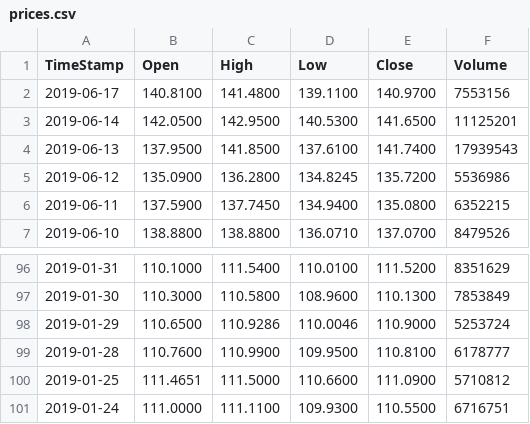
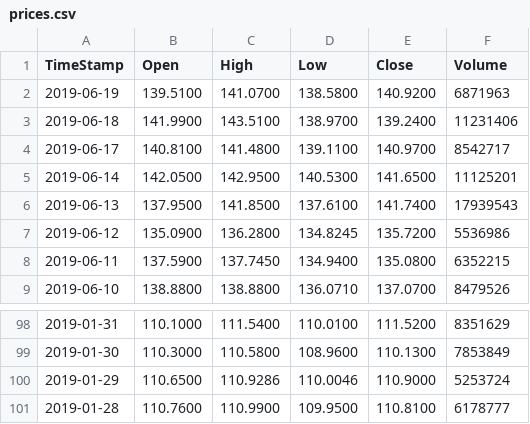
Before and after one commit to hirokiden/robo-advisor, a CSV file: data/prices.csv, drawn as a sheet; only a part is shown, gaps mark what is left out.

Commit message:
Data correctly updates with inputed stock ticker

```diff
--- a/data/prices.csv
+++ b/data/prices.csv
@@ -1,3 +1,5 @@
 TimeStamp,Open,High,Low,Close,Volume
-2019-06-17,140.8100,141.4800,139.1100,140.9700,7553156
+2019-06-19,139.5100,141.0700,138.5800,140.9200,6871963
+2019-06-18,141.9900,143.5100,138.9700,139.2400,11231406
+2019-06-17,140.8100,141.4800,139.1100,140.9700,8542717
 2019-06-14,142.0500,142.9500,140.5300,141.6500,11125201
@@ -99,3 +101 @@ TimeStamp,Open,High,Low,Close,Volume
 2019-01-28,110.7600,110.9900,109.9500,110.8100,6178777
-2019-01-25,111.4651,111.5000,110.6600,111.0900,5710812
-2019-01-24,111.0000,111.1100,109.9300,110.5500,6716751
```
